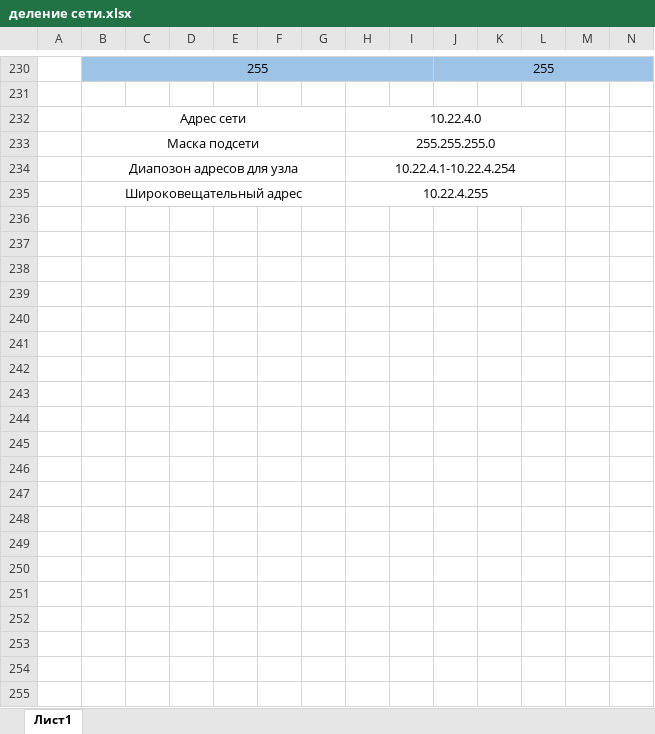
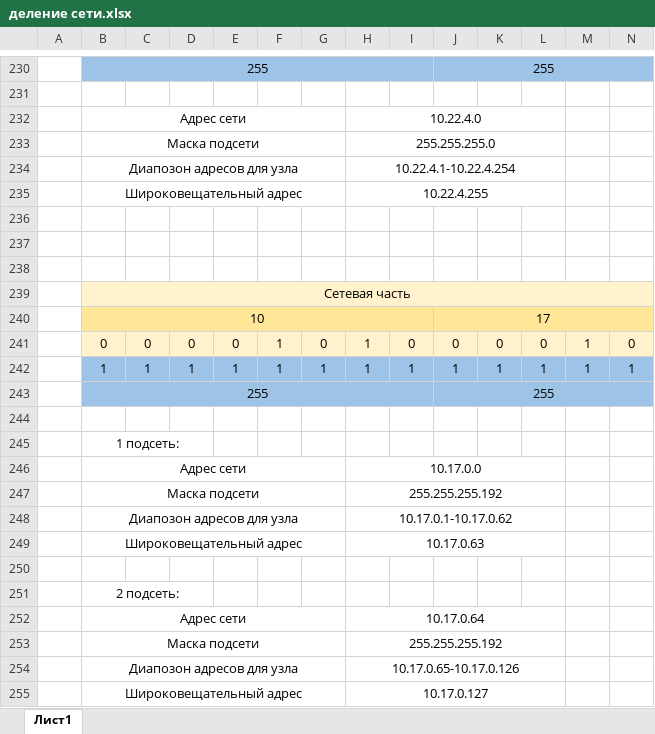
Before and after one commit to Dimoooooooonn/Study, an Excel workbook: БКС/деление сети.xlsx, sheet Лист1, drawn as a sheet; only a part is shown, gaps mark what is left out; values as stored, in another font and other column widths than the file's, no borders; rows hold the shown columns only; the diff covers the shown part only; the diff names each change by its address in the sheet, - before the commit and + after, or states it on an @@ line.

```diff
--- a/БКС/деление сети.xlsx (sheet Лист1)
+++ b/БКС/деление сети.xlsx (sheet Лист1)
+row 236: (empty)
+row 237: (empty)
+row 238: (empty)
+row 239:  | Сетевая часть
+row 240:  | 10 |  |  |  |  |  |  |  | 17
+row 241:  | 0 | 0 | 0 | 0 | 1 | 0 | 1 | 0 | 0 | 0 | 0 | 1 | 0
+row 242:  | 1 | 1 | 1 | 1 | 1 | 1 | 1 | 1 | 1 | 1 | 1 | 1 | 1
+row 243:  | 255 |  |  |  |  |  |  |  | 255
+row 244: (empty)
+row 245:  | 1 подсеть:
+row 246:  | Адрес сети |  |  |  |  |  | 10.17.0.0
+row 247:  | Маска подсети |  |  |  |  |  | 255.255.255.192
+row 248:  | Диапозон адресов для узла |  |  |  |  |  | 10.17.0.1-10.17.0.62
+row 249:  | Широковещательный адрес |  |  |  |  |  | 10.17.0.63
+row 250: (empty)
+row 251:  | 2 подсеть:
+row 252:  | Адрес сети |  |  |  |  |  | 10.17.0.64
+row 253:  | Маска подсети |  |  |  |  |  | 255.255.255.192
+row 254:  | Диапозон адресов для узла |  |  |  |  |  | 10.17.0.65-10.17.0.126
+row 255:  | Широковещательный адрес |  |  |  |  |  | 10.17.0.127
```
Also changed, not shown: 87 added rows elsewhere in this sheet, 37 other files.
